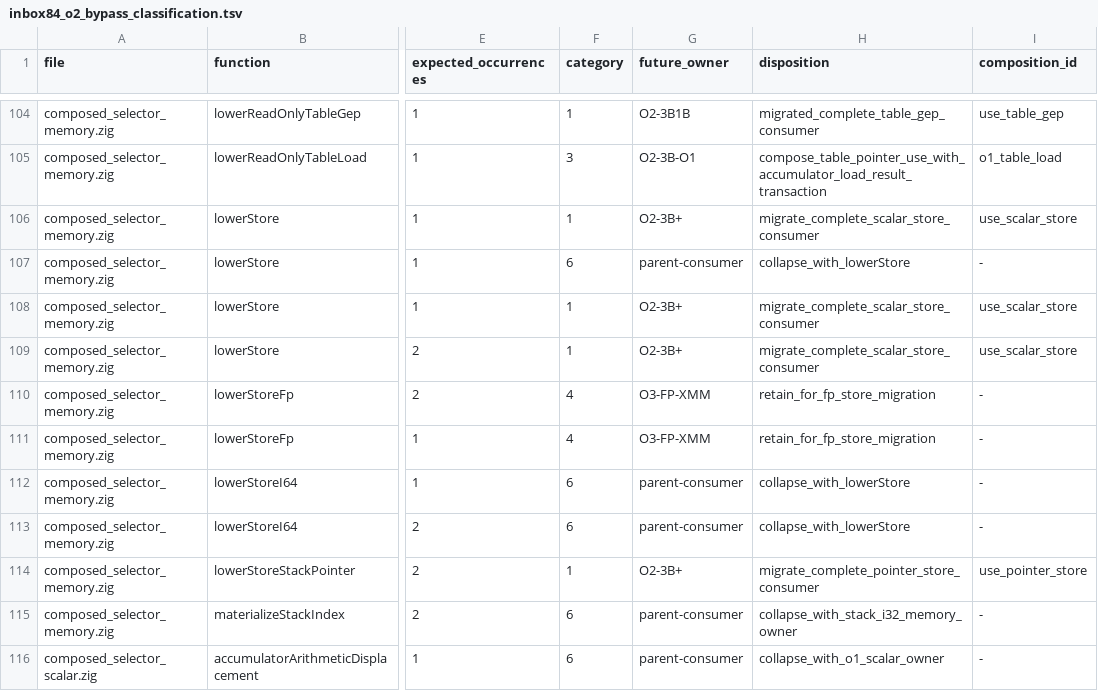
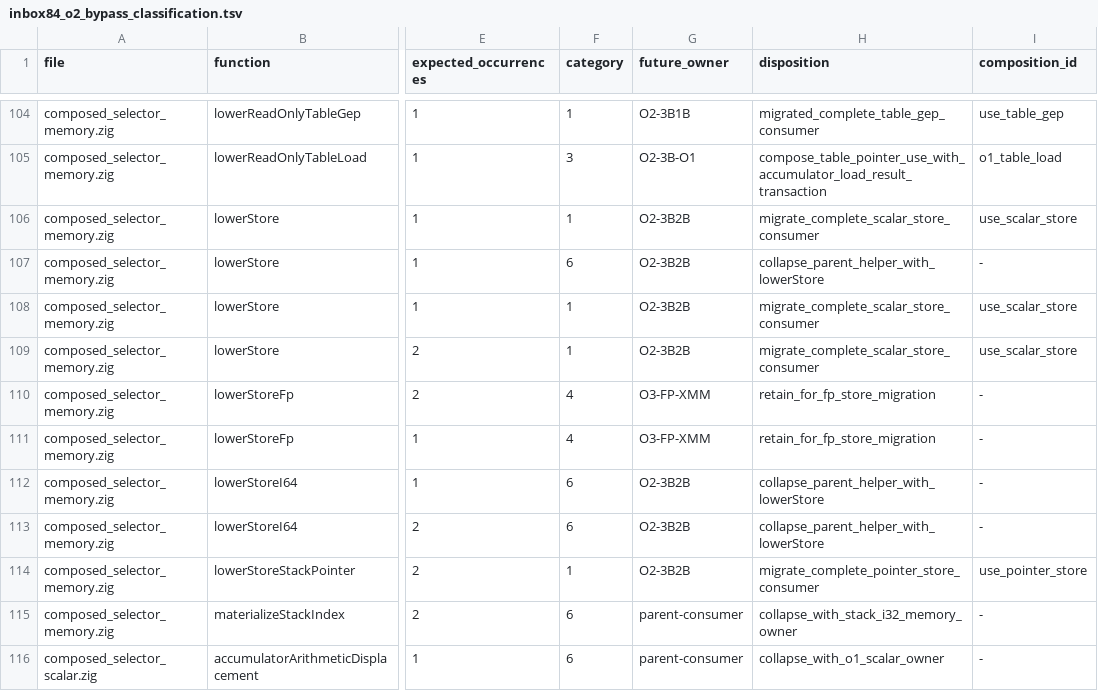
Before and after one commit to alogic0/z-llvm, a TSV file: docs/evidence/inbox84_o2_bypass_classification.tsv, drawn as a sheet; only a part is shown, gaps mark what is left out; the diff names each change by its address in the sheet, - before the commit and + after, or states it on an @@ line.

Commit message:
O2: add dormant transactional store actions

```diff
--- a/docs/evidence/inbox84_o2_bypass_classification.tsv
+++ b/docs/evidence/inbox84_o2_bypass_classification.tsv
-G106 (future_owner): O2-3B+
+G106 (future_owner): O2-3B2B
-G107 (future_owner): parent-consumer
+G107 (future_owner): O2-3B2B
-H107 (disposition): collapse_with_lowerStore
+H107 (disposition): collapse_parent_helper_with_lowerStore
-G108:G109 (future_owner): O2-3B+
+G108:G109 (future_owner): O2-3B2B
-G112:G113 (future_owner): parent-consumer
+G112:G113 (future_owner): O2-3B2B
-H112:H113 (disposition): collapse_with_lowerStore
+H112:H113 (disposition): collapse_parent_helper_with_lowerStore
-G114 (future_owner): O2-3B+
+G114 (future_owner): O2-3B2B
```
Also changed, not shown: docs/evidence/inbox84_o2_composition_contracts.tsv, 6 other files.
